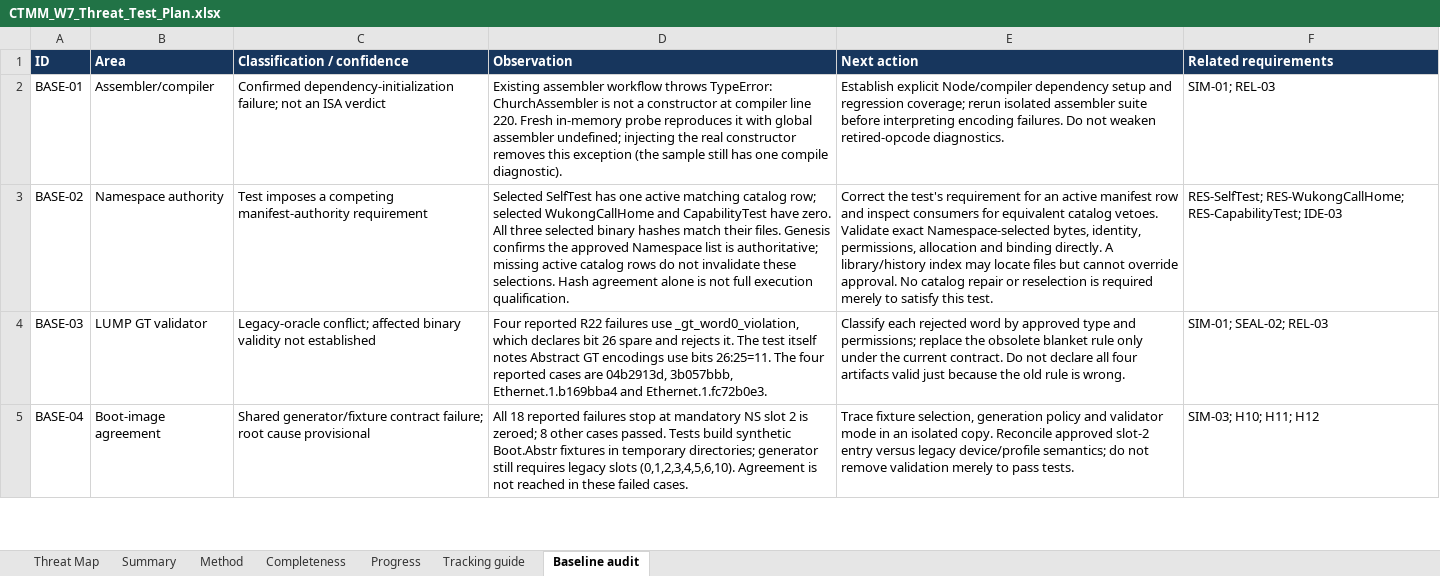
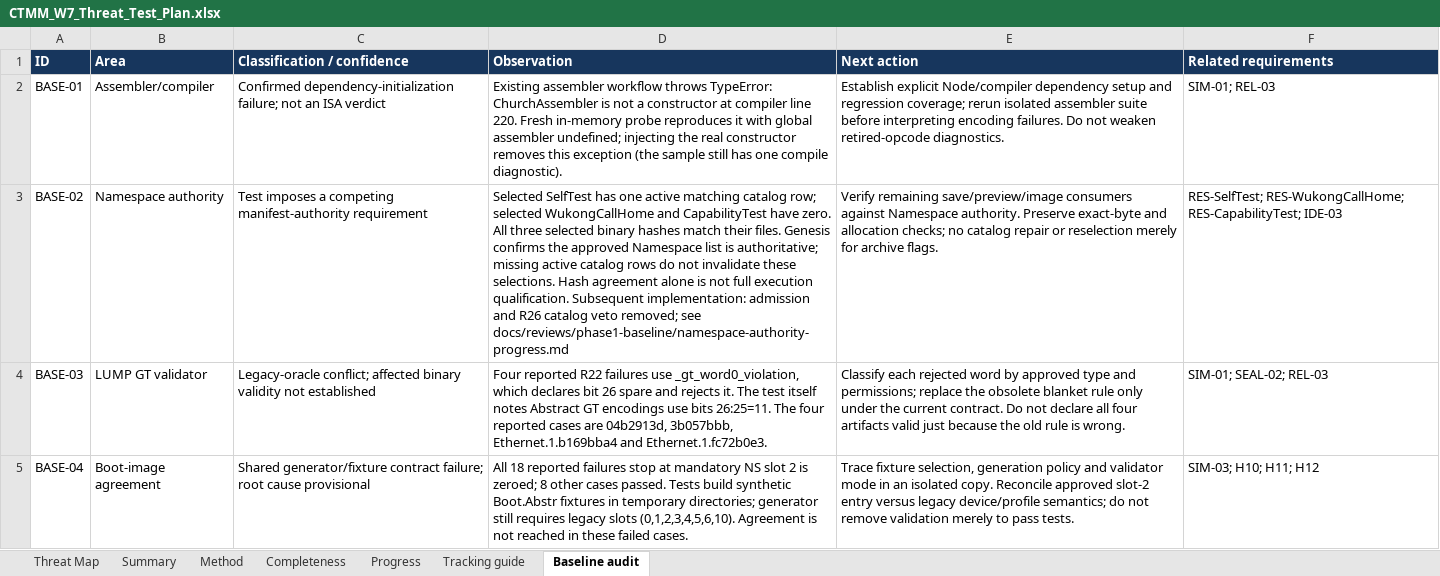
Before and after one commit to khhodges/church-machine, an Excel workbook: docs/phase-1/CTMM_W7_Threat_Test_Plan.xlsx, sheet Baseline audit, drawn as a sheet; only a part is shown; values as stored, in another font and other column widths than the file's, no borders; table styles not drawn; the diff names each change by its address in the sheet, - before the commit and + after, or states it on an @@ line.

```diff
--- a/docs/phase-1/CTMM_W7_Threat_Test_Plan.xlsx (sheet Baseline audit)
+++ b/docs/phase-1/CTMM_W7_Threat_Test_Plan.xlsx (sheet Baseline audit)
-D3 (Observation): …execution qualification.
+D3 (Observation): …execution qualification. Subsequent implementation: admission and R26 catalog veto removed; see docs/reviews/phase1-baseline/namespace-authority-progress.md
-E3 (Next action): Correct the test's requirement for an active manifest row and inspect consumers for equivalent catalog vetoes. Validate exact Namespace-selected bytes, identity, permissions, allocation and binding directly. A library/history index may locate files but cannot override approval. No catalog repair or reselection is required merely to satisfy this test.
+E3 (Next action): Verify remaining save/preview/image consumers against Namespace authority. Preserve exact-byte and allocation checks; no catalog repair or reselection merely for archive flags.
```
Also changed, not shown: sheet Completeness, 11 other files.
